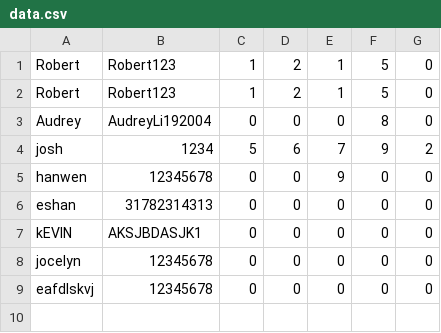
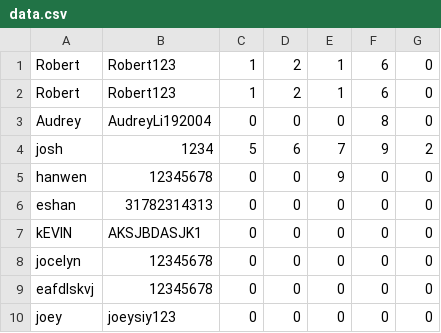
Before and after one commit to jocelyn-chang/digit-dynasty, a CSV file: data.csv, drawn as a sheet.

```diff
--- a/data.csv
+++ b/data.csv
@@ -1,3 +1,3 @@
-Robert,Robert123,1,2,1,5,0
-Robert,Robert123,1,2,1,5,0
+Robert,Robert123,1,2,1,6,0
+Robert,Robert123,1,2,1,6,0
 Audrey,AudreyLi192004,0,0,0,8,0
@@ -9 +9,2 @@ jocelyn,12345678,0,0,0,0,0
 eafdlskvj,12345678,0,0,0,0,0
+joey,joeysiy123,0,0,0,0,0
```
Also changed, not shown: 3 other files.
